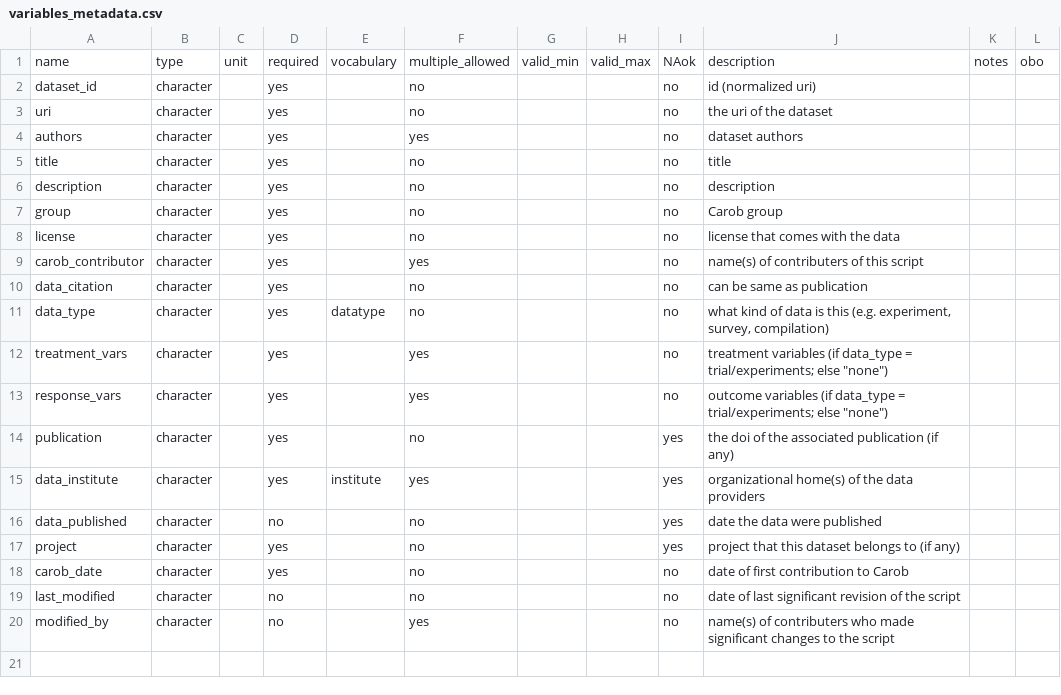
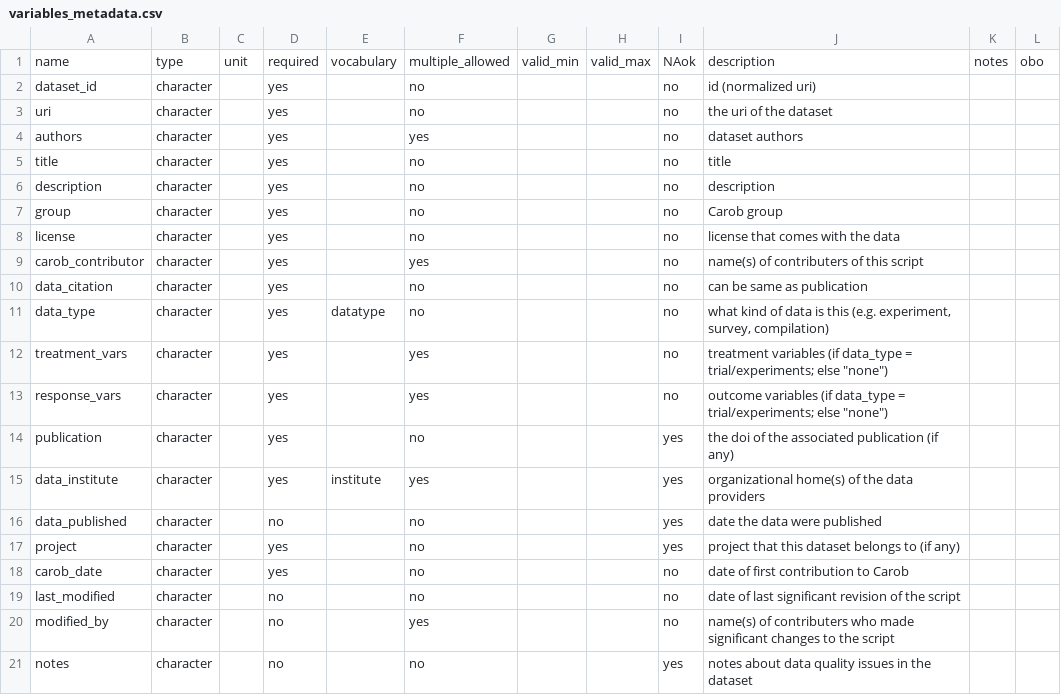
Before and after one commit to controvoc/terminag, a CSV file: variables/variables_metadata.csv, drawn as a sheet.

Commit message:
notes

```diff
--- a/variables/variables_metadata.csv
+++ b/variables/variables_metadata.csv
@@ -20 +20,2 @@ last_modified,character,,no,,no,,,no,date of last significant revision of the sc
 modified_by,character,,no,,yes,,,no,name(s) of contributers who made significant changes to the script,,
+notes,character,,no,,no,,,yes,notes about data quality issues in the dataset,,
```
Also changed, not shown: values/values_method.csv.
